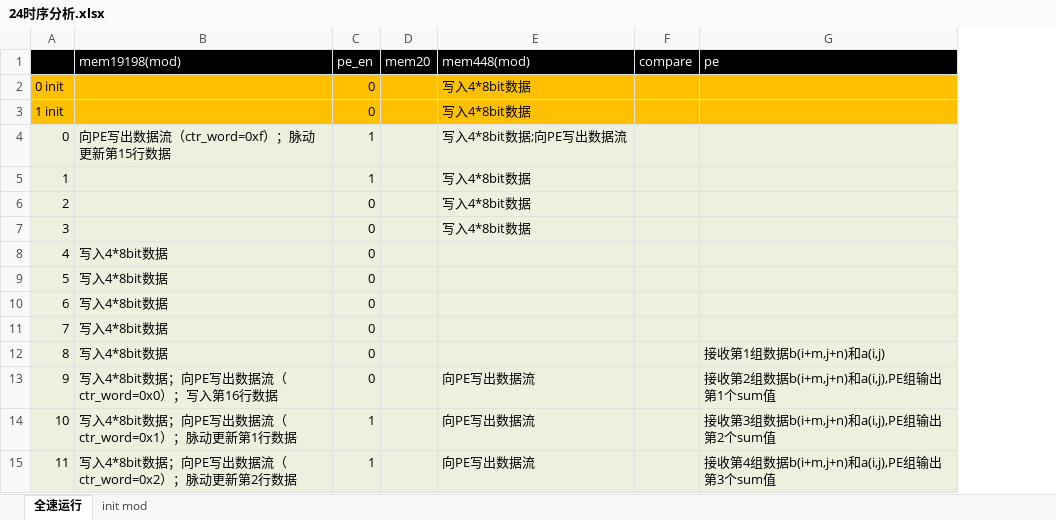
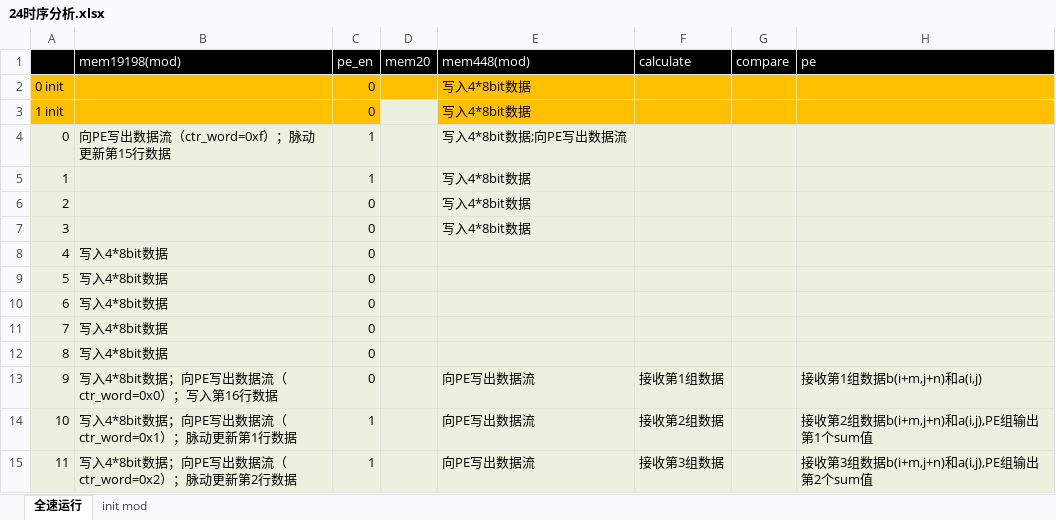
Before and after one commit to Rhapso/Full-search-block-matching, an Excel workbook: 24时序分析.xlsx, sheet 全速运行, drawn as a sheet; only a part is shown; values as stored, in another font and other column widths than the file's, no borders; addresses are those after the commit; the diff covers the shown part only; the diff names each change by its address in the sheet, - before the commit and + after, or states it on an @@ line.

Commit message:
更新时序表格

```diff
--- a/24时序分析.xlsx (sheet 全速运行)
+++ b/24时序分析.xlsx (sheet 全速运行)
+column F (calculate), rows 13-15: 接收第1组数据 | 接收第2组数据 | 接收第3组数据
-D3 fill: #FFC000
+D3 fill: #EBF1DE
-H12 (pe): 接收第1组数据b(i+m,j+n)和a(i,j)
+H12 (pe): (empty)
-H13 (pe): 接收第2组数据b(i+m,j+n)和a(i,j),PE组输出第1个sum值
+H13 (pe): 接收第1组数据b(i+m,j+n)和a(i,j)
-H14 (pe): 接收第3组数据b(i+m,j+n)和a(i,j),PE组输出第2个sum值
+H14 (pe): 接收第2组数据b(i+m,j+n)和a(i,j),PE组输出第1个sum值
-H15 (pe): 接收第4组数据b(i+m,j+n)和a(i,j),PE组输出第3个sum值
+H15 (pe): 接收第3组数据b(i+m,j+n)和a(i,j),PE组输出第2个sum值
```
Also changed, not shown: 1 added row, 1 removed row, 12 edited cells and row numbers in column A elsewhere in this sheet.
